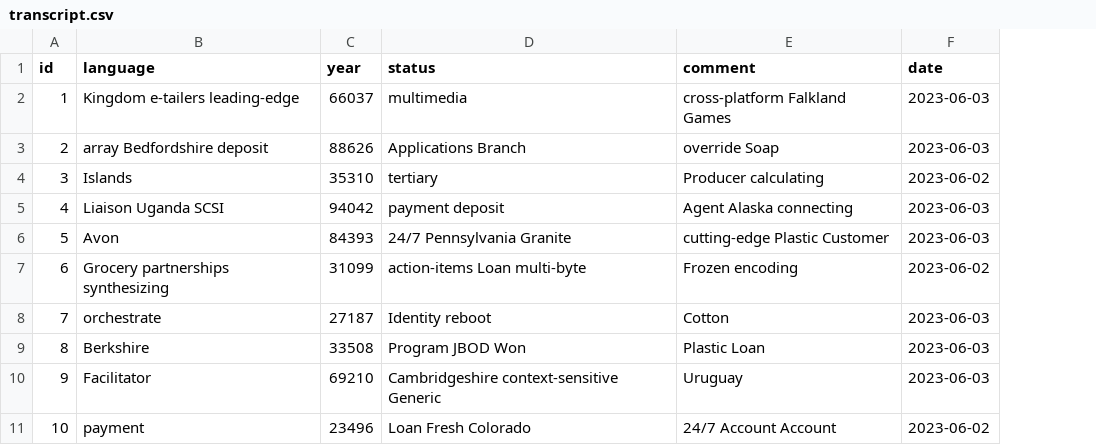
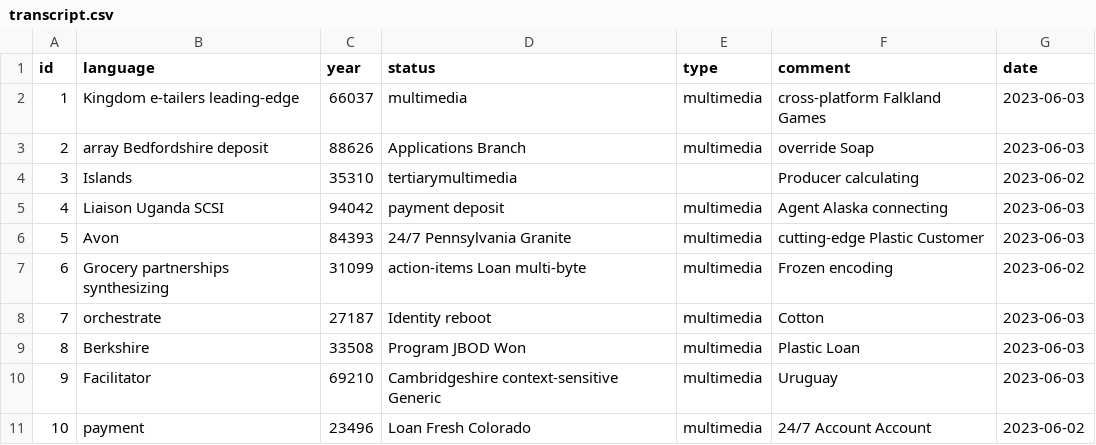
Before and after one commit to MohammadDarsa/auth-test, a CSV file: src/main/resources/config/liquibase/fake-data/transcript.csv, drawn as a sheet; the diff names each change by its address in the sheet, - before the commit and + after, or states it on an @@ line.

```diff
--- a/src/main/resources/config/liquibase/fake-data/transcript.csv
+++ b/src/main/resources/config/liquibase/fake-data/transcript.csv
+column E (type), rows 2-11: multimedia | multimedia |  | multimedia | multimedia | multimedia | multimedia | multimedia | multimedia | multimedia
-D4 (status): tertiary
+D4 (status): tertiarymultimedia
```
Also changed, not shown: src/main/resources/config/liquibase/fake-data/student.csv, 16 other files.
